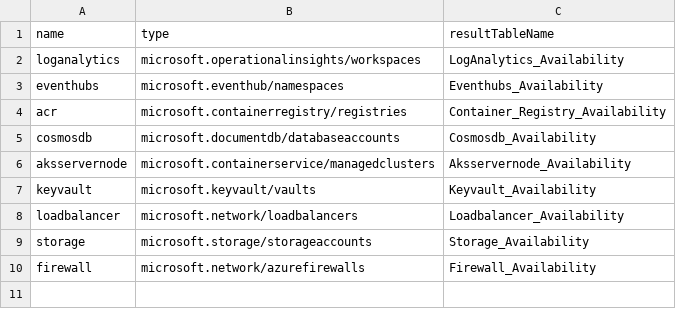
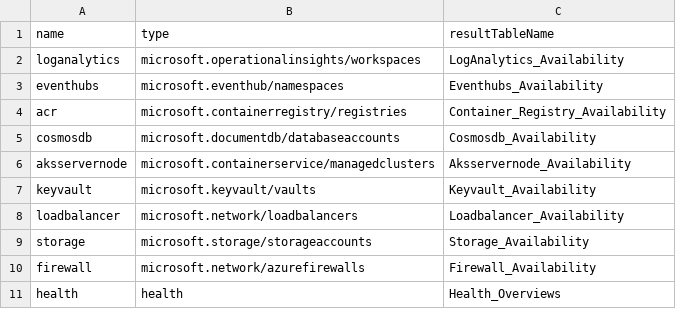
Before and after one commit to microsoft/mcsa-observability, a CSV file: Utils/scripts/csv_Import/ResourceTypes.csv, drawn as a sheet; the diff names each change by its address in the sheet, - before the commit and + after, or states it on an @@ line.

Commit message:
test commit

```diff
--- a/Utils/scripts/csv_Import/ResourceTypes.csv
+++ b/Utils/scripts/csv_Import/ResourceTypes.csv
+row 11: health | health | Health_Overviews
```
